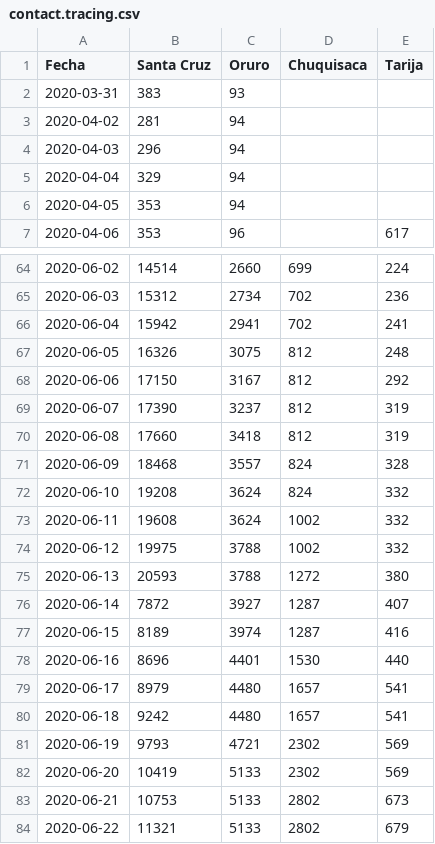
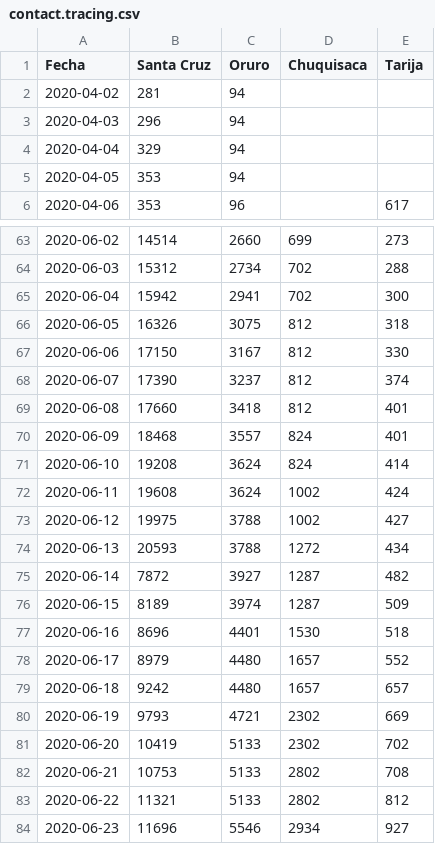
Before and after one commit to pr0nstar/covid19-pruebas, a CSV file: data/contact.tracing.csv, drawn as a sheet; only a part is shown, gaps mark what is left out; the diff covers the shown part only.

```diff
--- a/data/contact.tracing.csv
+++ b/data/contact.tracing.csv
@@ -1,3 +1,2 @@
 Fecha,Santa Cruz,Oruro,Chuquisaca,Tarija
-2020-03-31,383,93,,
 2020-04-02,281,94,,
@@ -64,21 +63,22 @@ Fecha,Santa Cruz,Oruro,Chuquisaca,Tarija
-2020-06-02,14514,2660,699,224
-2020-06-03,15312,2734,702,236
-2020-06-04,15942,2941,702,241
-2020-06-05,16326,3075,812,248
-2020-06-06,17150,3167,812,292
-2020-06-07,17390,3237,812,319
-2020-06-08,17660,3418,812,319
-2020-06-09,18468,3557,824,328
-2020-06-10,19208,3624,824,332
-2020-06-11,19608,3624,1002,332
-2020-06-12,19975,3788,1002,332
-2020-06-13,20593,3788,1272,380
-2020-06-14,7872,3927,1287,407
-2020-06-15,8189,3974,1287,416
-2020-06-16,8696,4401,1530,440
-2020-06-17,8979,4480,1657,541
-2020-06-18,9242,4480,1657,541
-2020-06-19,9793,4721,2302,569
-2020-06-20,10419,5133,2302,569
-2020-06-21,10753,5133,2802,673
-2020-06-22,11321,5133,2802,679
+2020-06-02,14514,2660,699,273
+2020-06-03,15312,2734,702,288
+2020-06-04,15942,2941,702,300
+2020-06-05,16326,3075,812,318
+2020-06-06,17150,3167,812,330
+2020-06-07,17390,3237,812,374
+2020-06-08,17660,3418,812,401
+2020-06-09,18468,3557,824,401
+2020-06-10,19208,3624,824,414
+2020-06-11,19608,3624,1002,424
+2020-06-12,19975,3788,1002,427
+2020-06-13,20593,3788,1272,434
+2020-06-14,7872,3927,1287,482
+2020-06-15,8189,3974,1287,509
+2020-06-16,8696,4401,1530,518
+2020-06-17,8979,4480,1657,552
+2020-06-18,9242,4480,1657,657
+2020-06-19,9793,4721,2302,669
+2020-06-20,10419,5133,2302,702
+2020-06-21,10753,5133,2802,708
+2020-06-22,11321,5133,2802,812
+2020-06-23,11696,5546,2934,927
```
Also changed, not shown: 49 edited cells elsewhere in this file, data/testing.muywaso.csv, 2 other files.
